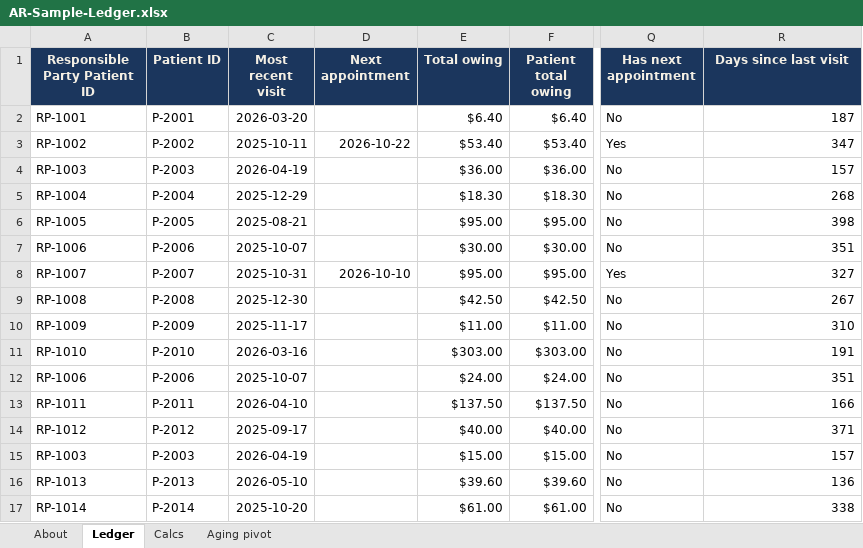
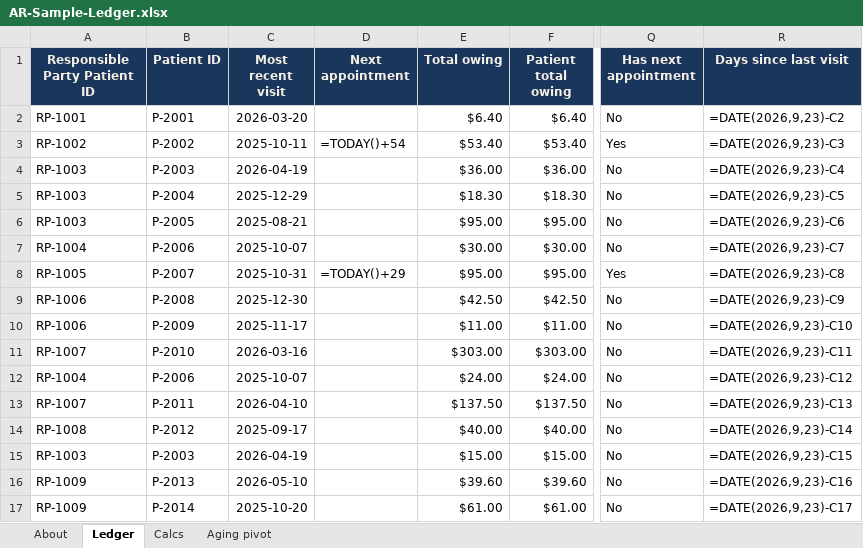
Before and after one commit to haleymykellemaes-beep/haleymykellemaes-beep.github.io, an Excel workbook: AR-Sample-Ledger.xlsx, sheet Ledger, drawn as a sheet; only a part is shown, gaps mark what is left out; values as stored, in another font and other column widths than the file's, no borders; formulas without a stored value are shown as written; conditional formats and table styles not drawn; the diff covers the shown part only; the diff names each change by its address in the sheet, - before the commit and + after, or states it on an @@ line.

```diff
--- a/AR-Sample-Ledger.xlsx (sheet Ledger)
+++ b/AR-Sample-Ledger.xlsx (sheet Ledger)
-R2 (Days since last visit): 187
+R2 (Days since last visit): =DATE(2026,9,23)-C2
-D3 (Next appointment): 2026-10-22
+D3 (Next appointment): =TODAY()+54
-R3 (Days since last visit): 347
+R3 (Days since last visit): =DATE(2026,9,23)-C3
-R4 (Days since last visit): 157
+R4 (Days since last visit): =DATE(2026,9,23)-C4
-A5 (Responsible Party Patient ID): RP-1004
+A5 (Responsible Party Patient ID): RP-1003
-R5 (Days since last visit): 268
+R5 (Days since last visit): =DATE(2026,9,23)-C5
-A6 (Responsible Party Patient ID): RP-1005
+A6 (Responsible Party Patient ID): RP-1003
-R6 (Days since last visit): 398
+R6 (Days since last visit): =DATE(2026,9,23)-C6
-A7 (Responsible Party Patient ID): RP-1006
+A7 (Responsible Party Patient ID): RP-1004
-R7 (Days since last visit): 351
+R7 (Days since last visit): =DATE(2026,9,23)-C7
-A8 (Responsible Party Patient ID): RP-1007
+A8 (Responsible Party Patient ID): RP-1005
-D8 (Next appointment): 2026-10-10
+D8 (Next appointment): =TODAY()+29
-R8 (Days since last visit): 327
+R8 (Days since last visit): =DATE(2026,9,23)-C8
-A9 (Responsible Party Patient ID): RP-1008
+A9 (Responsible Party Patient ID): RP-1006
-R9 (Days since last visit): 267
+R9 (Days since last visit): =DATE(2026,9,23)-C9
-A10 (Responsible Party Patient ID): RP-1009
+A10 (Responsible Party Patient ID): RP-1006
-R10 (Days since last visit): 310
+R10 (Days since last visit): =DATE(2026,9,23)-C10
-A11 (Responsible Party Patient ID): RP-1010
+A11 (Responsible Party Patient ID): RP-1007
-R11 (Days since last visit): 191
+R11 (Days since last visit): =DATE(2026,9,23)-C11
-A12 (Responsible Party Patient ID): RP-1006
+A12 (Responsible Party Patient ID): RP-1004
-R12 (Days since last visit): 351
+R12 (Days since last visit): =DATE(2026,9,23)-C12
-A13 (Responsible Party Patient ID): RP-1011
+A13 (Responsible Party Patient ID): RP-1007
-R13 (Days since last visit): 166
+R13 (Days since last visit): =DATE(2026,9,23)-C13
-A14 (Responsible Party Patient ID): RP-1012
+A14 (Responsible Party Patient ID): RP-1008
-R14 (Days since last visit): 371
+R14 (Days since last visit): =DATE(2026,9,23)-C14
-R15 (Days since last visit): 157
+R15 (Days since last visit): =DATE(2026,9,23)-C15
-A16 (Responsible Party Patient ID): RP-1013
+A16 (Responsible Party Patient ID): RP-1009
-R16 (Days since last visit): 136
+R16 (Days since last visit): =DATE(2026,9,23)-C16
-A17 (Responsible Party Patient ID): RP-1014
+A17 (Responsible Party Patient ID): RP-1009
-R17 (Days since last visit): 338
+R17 (Days since last visit): =DATE(2026,9,23)-C17
```
Also changed, not shown: 225 edited cells elsewhere in this sheet, sheet Aging pivot, sheet Calcs, sheet About, charts or pictures, 16 other files.
